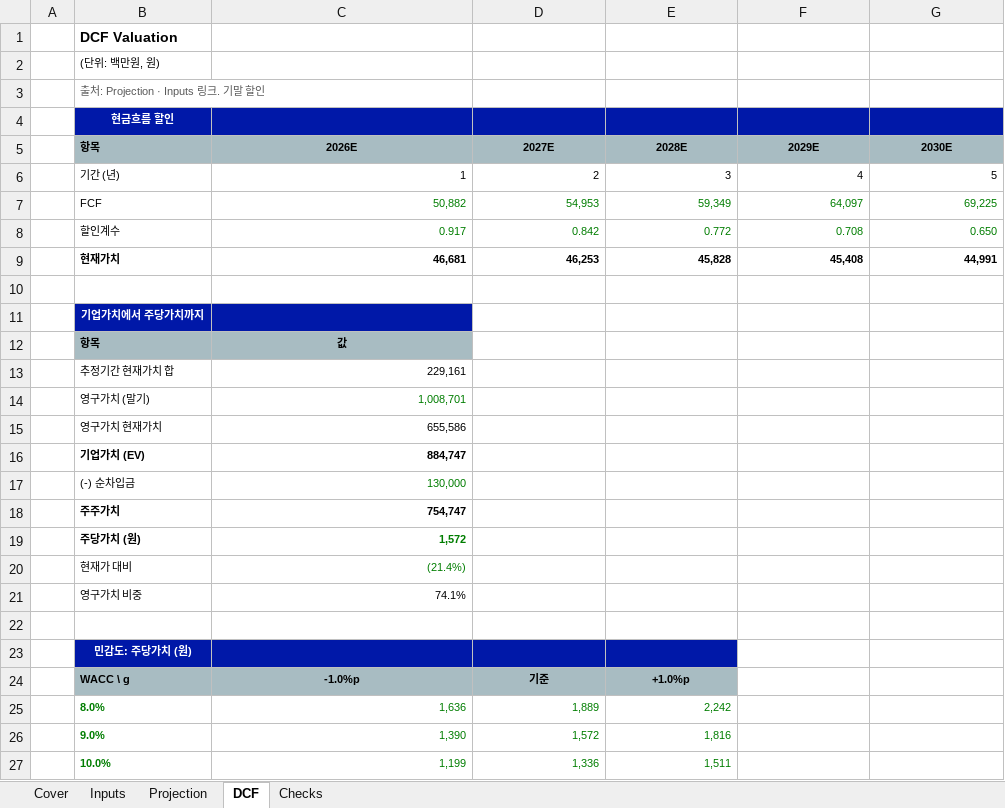
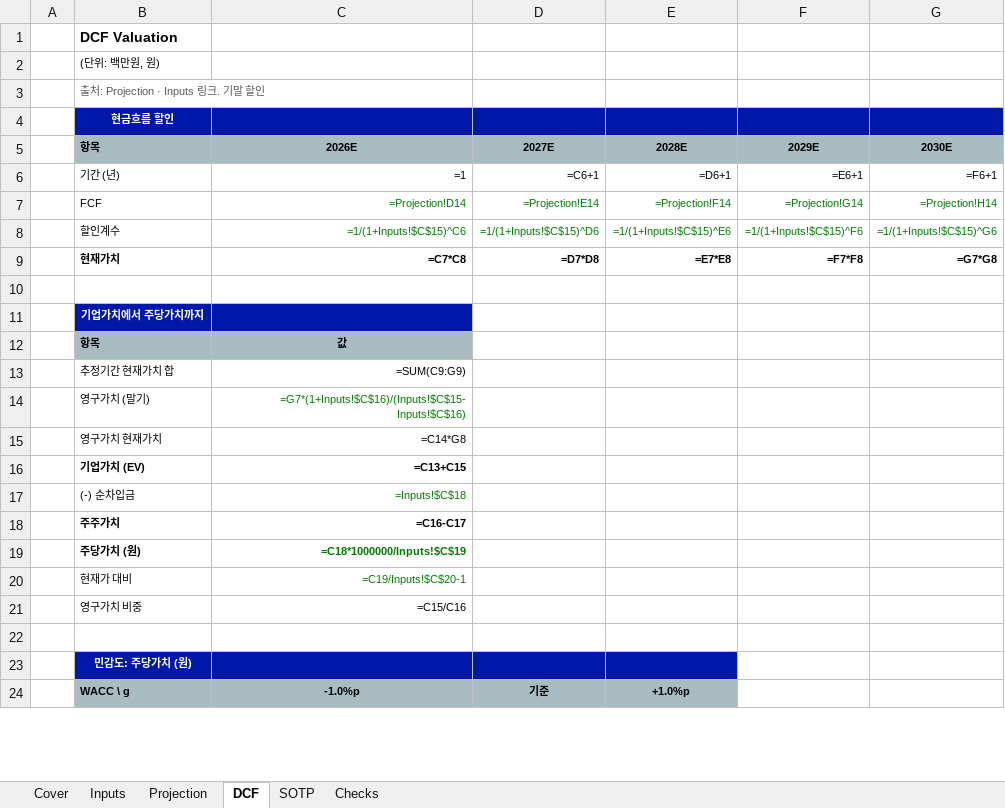
Before and after one commit to dhpark19955-code/claude-code-data-portfolio, an Excel workbook: demo/output/sample_model_dcf.xlsx, sheet DCF, drawn as a sheet; only a part is shown; values as stored, in another font and other column widths than the file's, no borders; formulas without a stored value are shown as written; removed rows and columns are numbered as before the commit, all else as after; the diff covers the shown part only; the diff names each change by its address in the sheet, - before the commit and + after, or states it on an @@ line.

```diff
--- a/demo/output/sample_model_dcf.xlsx (sheet DCF)
+++ b/demo/output/sample_model_dcf.xlsx (sheet DCF)
+sheet tab: SOTP
-C6 (2026E): 1
+C6 (2026E): =1
-D6 (2027E): 2
+D6 (2027E): =C6+1
-E6 (2028E): 3
+E6 (2028E): =D6+1
-F6 (2029E): 4
+F6 (2029E): =E6+1
-G6 (2030E): 5
+G6 (2030E): =F6+1
-C7 (2026E): 50,882
+C7 (2026E): =Projection!D14
-D7 (2027E): 54,953
+D7 (2027E): =Projection!E14
-E7 (2028E): 59,349
+E7 (2028E): =Projection!F14
-F7 (2029E): 64,097
+F7 (2029E): =Projection!G14
-G7 (2030E): 69,225
+G7 (2030E): =Projection!H14
-C8 (2026E): 0.917
+C8 (2026E): =1/(1+Inputs!$C$15)^C6
-D8 (2027E): 0.842
+D8 (2027E): =1/(1+Inputs!$C$15)^D6
-E8 (2028E): 0.772
+E8 (2028E): =1/(1+Inputs!$C$15)^E6
-F8 (2029E): 0.708
+F8 (2029E): =1/(1+Inputs!$C$15)^F6
-G8 (2030E): 0.650
+G8 (2030E): =1/(1+Inputs!$C$15)^G6
-C9 (2026E): 46,681
+C9 (2026E): =C7*C8
-D9 (2027E): 46,253
+D9 (2027E): =D7*D8
-E9 (2028E): 45,828
+E9 (2028E): =E7*E8
-F9 (2029E): 45,408
+F9 (2029E): =F7*F8
-G9 (2030E): 44,991
+G9 (2030E): =G7*G8
-C13 (2026E): 229,161
+C13 (2026E): =SUM(C9:G9)
-C14 (2026E): 1,008,701
+C14 (2026E): =G7*(1+Inputs!$C$16)/(Inputs!$C$15-Inputs!$C$16)
-C15 (2026E): 655,586
+C15 (2026E): =C14*G8
-C16 (2026E): 884,747
+C16 (2026E): =C13+C15
-C17 (2026E): 130,000
+C17 (2026E): =Inputs!$C$18
-C18 (2026E): 754,747
+C18 (2026E): =C16-C17
-C19 (2026E): 1,572
+C19 (2026E): =C18*1000000/Inputs!$C$19
-C20 (2026E): (21.4%)
+C20 (2026E): =C19/Inputs!$C$20-1
-C21 (2026E): 74.1%
+C21 (2026E): =C15/C16
-row 25:  | 8.0% | 1,636 | 1,889 | 2,242
-row 26:  | 9.0% | 1,390 | 1,572 | 1,816
-row 27:  | 10.0% | 1,199 | 1,336 | 1,511
```
Also changed, not shown: 3 added rows elsewhere in this sheet, sheet Projection, sheet Inputs, sheet Checks, sheet Cover, demo/output/sample_dataset_ib.xlsx, 23 other files.
